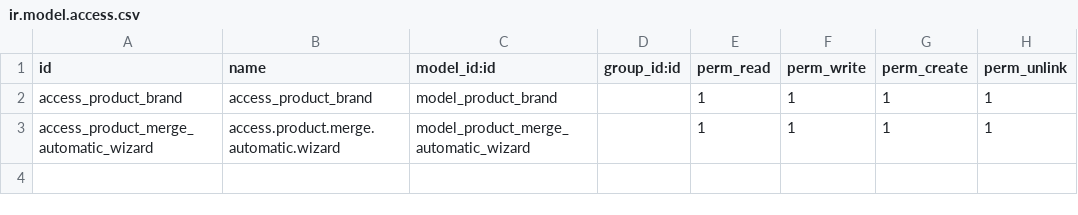
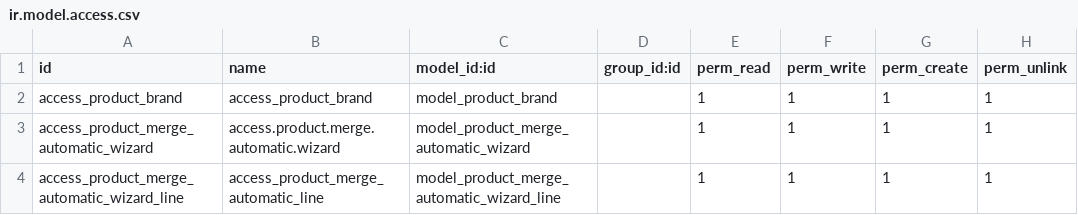
Before and after one commit to jellyfrank/carmarge_cn, a CSV file: carmarge_product_cn/security/ir.model.access.csv, drawn as a sheet.

```diff
--- a/carmarge_product_cn/security/ir.model.access.csv
+++ b/carmarge_product_cn/security/ir.model.access.csv
@@ -3 +3,2 @@ access_product_brand,access_product_brand,model_product_brand,,1,1,1,1
 "access_product_merge_automatic_wizard","access.product.merge.automatic.wizard","model_product_merge_automatic_wizard",,1,1,1,1
+access_product_merge_automatic_wizard_line,access_product_merge_automatic_line,model_product_merge_automatic_wizard_line,,1,1,1,1
```
Also changed, not shown: 2 other files.
